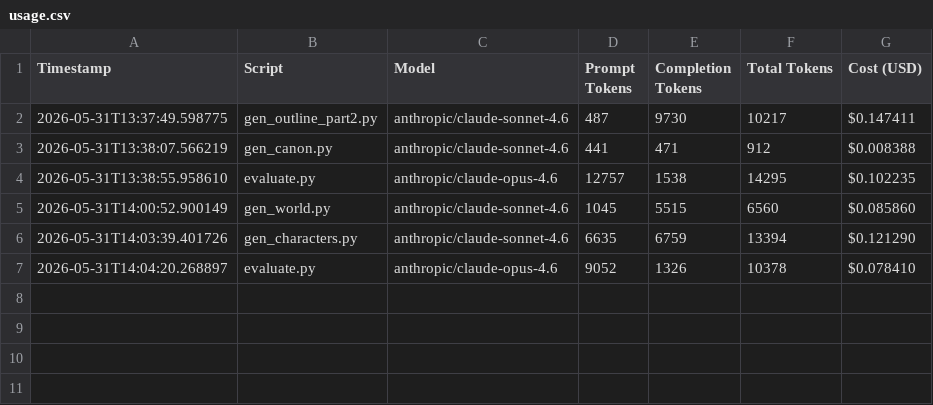
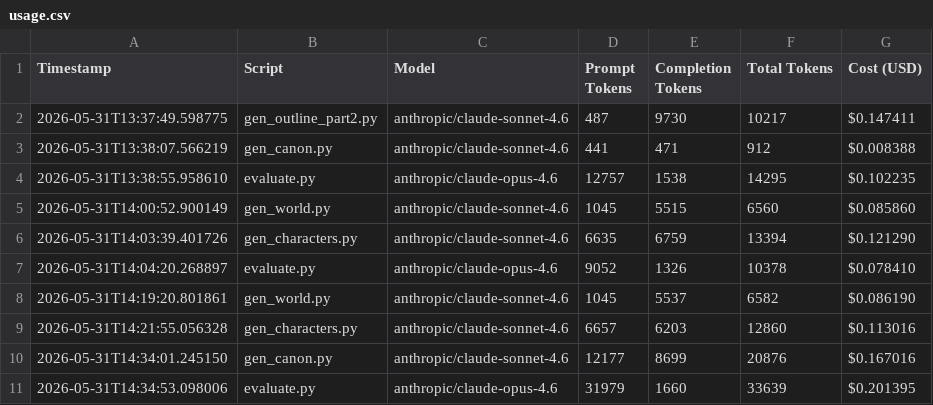
Before and after one commit to blossomz37/autonovel-remix, a CSV file: workspace/data/usage.csv, drawn as a sheet; the diff names each change by its address in the sheet, - before the commit and + after, or states it on an @@ line.

```diff
--- a/workspace/data/usage.csv
+++ b/workspace/data/usage.csv
+row 8: 2026-05-31T14:19:20.801861 | gen_world.py | anthropic/claude-sonnet-4.6 | 1045 | 5537 | 6582 | $0.086190
+row 9: 2026-05-31T14:21:55.056328 | gen_characters.py | anthropic/claude-sonnet-4.6 | 6657 | 6203 | 12860 | $0.113016
+row 10: 2026-05-31T14:34:01.245150 | gen_canon.py | anthropic/claude-sonnet-4.6 | 12177 | 8699 | 20876 | $0.167016
+row 11: 2026-05-31T14:34:53.098006 | evaluate.py | anthropic/claude-opus-4.6 | 31979 | 1660 | 33639 | $0.201395
```
Also changed, not shown: 4 other files.
